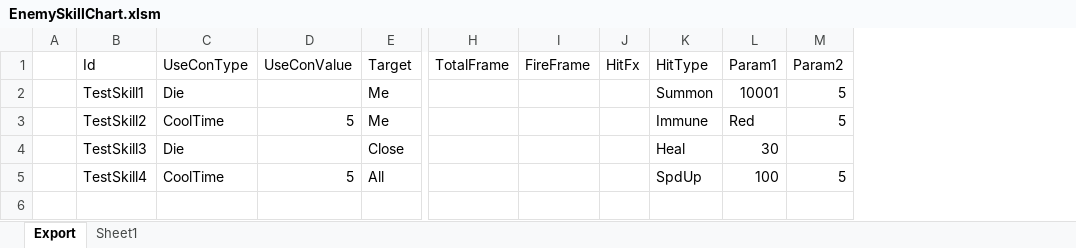
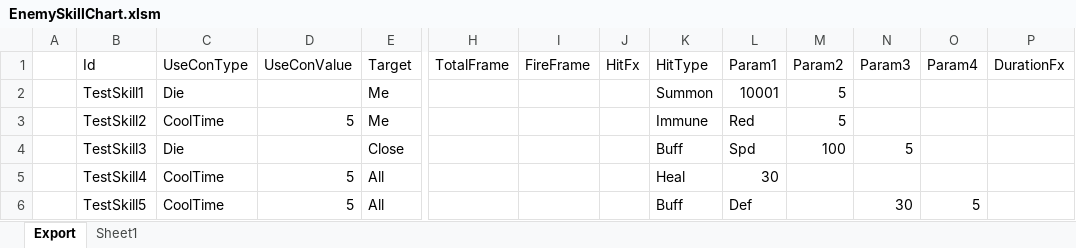
Before and after one commit to BlindBullet/ProjectDF, an Excel workbook: Assets/DataTables~/EnemySkillChart.xlsm, sheet Export, drawn as a sheet; only a part is shown, gaps mark what is left out; values as stored, in another font and other column widths than the file's, no borders; charts and pictures not drawn; rows hold the shown columns only; the diff names each change by its address in the sheet, - before the commit and + after, or states it on an @@ line.

```diff
--- a/Assets/DataTables~/EnemySkillChart.xlsm (sheet Export)
+++ b/Assets/DataTables~/EnemySkillChart.xlsm (sheet Export)
+column N (Param3), row 4: 5
+column O (Param4), empty
+column P (DurationFx), empty
-K4 (HitType): Heal
+K4 (HitType): Buff
-L4 (Param1): 30
+L4 (Param1): Spd
-M4 (Param2): (empty)
+M4 (Param2): 100
-K5 (HitType): SpdUp
+K5 (HitType): Heal
-L5 (Param1): 100
+L5 (Param1): 30
-M5 (Param2): 5
+M5 (Param2): (empty)
+row 6:  | TestSkill5 | CoolTime | 5 | All |  |  |  | Buff | Def |  | 30 | 5
```
Also changed, not shown: charts or pictures, 6 other files.
